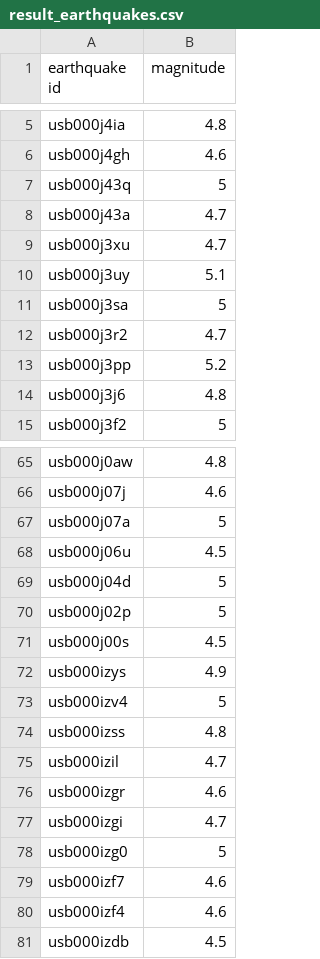
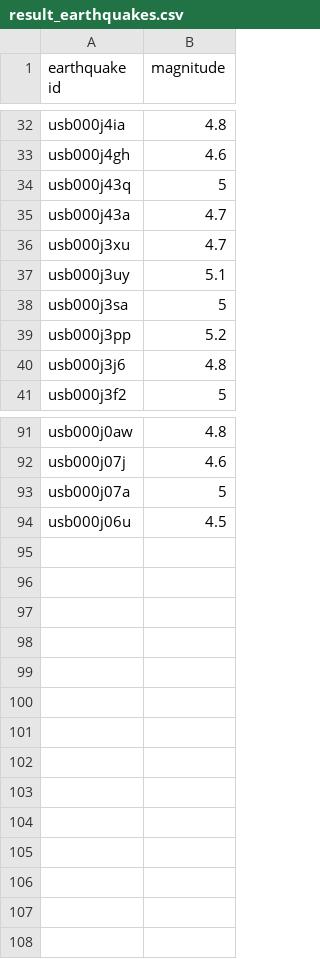
Before and after one commit to chadspratt/earthquakes, a CSV file: result_earthquakes.csv, drawn as a sheet; only a part is shown, gaps mark what is left out; the diff covers the shown part only.

```diff
--- a/result_earthquakes.csv
+++ b/result_earthquakes.csv
@@ -11,3 +38,2 @@ usb000j3uy	5.1
 usb000j3sa	5
-usb000j3r2	4.7
 usb000j3pp	5.2
@@ -68,14 +94 @@ usb000j07a	5
 usb000j06u	4.5
-usb000j04d	5
-usb000j02p	5
-usb000j00s	4.5
-usb000izys	4.9
-usb000izv4	5
-usb000izss	4.8
-usb000izil	4.7
-usb000izgr	4.6
-usb000izgi	4.7
-usb000izg0	5
-usb000izf7	4.6
-usb000izf4	4.6
-usb000izdb	4.5
```
Also changed, not shown: 27 added rows and 2 edited cells elsewhere in this file, result_cities.csv, 3 other files.
